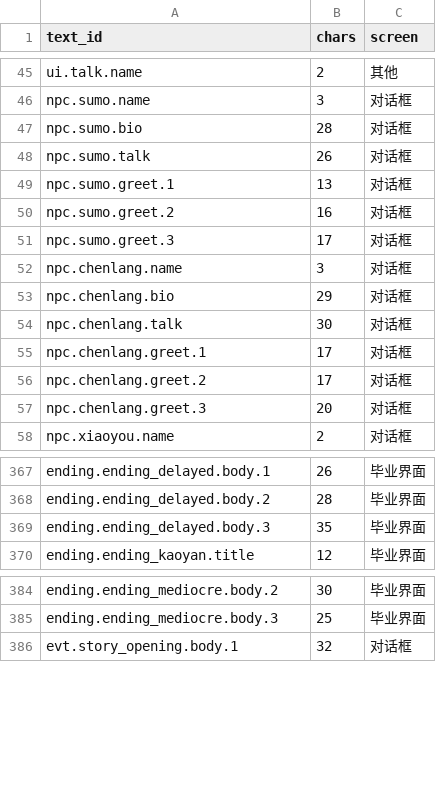
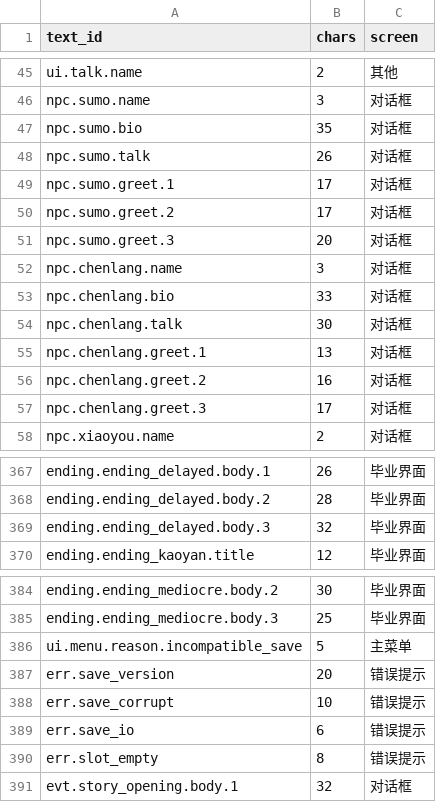
Before and after one commit to BoGuYoYo/NaiWa-campus, a CSV file: docs/ui/text_index.csv, drawn as a sheet; only a part is shown, gaps mark what is left out.

Commit message:
A(ui/world/save/systems): 修复 v2 排查的 12 条体验 BUG（含 3 条界面溢出/错位）
界面：
- sem_7 第 4 个选项画出面板并压住对话框（v2 从 3 项扩到 4 项，面板/行距仍是 3 项假设）；
  改为按选项数自适应高度与行距，数字键 1~9
- Tab 面板「未结识 NPC」地点线索在角色互换后错配（符闹吃/李振兴互换）
- 毕业回顾把「敲代码」印成「搞创作」
- 延毕结局正文末行折出孤字（420px > 400 上限）

素材与布局：
- 广场长椅一直是棕色方块（PROP_ART 前缀 prop_bench_plaza vs 地图 id prop_plaza_bench）
- 路灯长在喷泉里（两矩形完全重叠）
- 操场白色分道线被抠断（地面图误用"口袋消除"，喷泉水柱同理）
- 石碑底座漂浮黑渣（缩放后未再过滤连通小块）
- 篮球架/记分牌/场边长椅压在跑道上

存档与流程：
- v1 存档在 v2 客户端的三种错误表现：继续按钮亮着没反应、列表显示天数点开说空槽、
  首次 v2 写盘后 .bak 仍是 v1
- 第 16 天待结算事件装配失败仍卡死（兜底先调 finish_day 被 calendar 拒绝）
- NPC 简介与问候台词仍是互换前身份

工具：sim CLI 默认策略 balanced 已废弃；条件校验对非字符串 key 抛 TypeError。

守卫测试 14 条，分散在 4 个测试文件。
验证：pytest tests → 688 passed；autoplay --frames 200 → 48 行动 / errors=[]；
五套策略 seed 42 全命中；door check 0 mismatch；text index 已同步；assets 161/0/0。

```diff
--- a/docs/ui/text_index.csv
+++ b/docs/ui/text_index.csv
@@ -46,13 +46,13 @@ ui.talk.name,2,其他
 npc.sumo.name,3,对话框
-npc.sumo.bio,28,对话框
+npc.sumo.bio,35,对话框
 npc.sumo.talk,26,对话框
-npc.sumo.greet.1,13,对话框
-npc.sumo.greet.2,16,对话框
-npc.sumo.greet.3,17,对话框
+npc.sumo.greet.1,17,对话框
+npc.sumo.greet.2,17,对话框
+npc.sumo.greet.3,20,对话框
 npc.chenlang.name,3,对话框
-npc.chenlang.bio,29,对话框
+npc.chenlang.bio,33,对话框
 npc.chenlang.talk,30,对话框
-npc.chenlang.greet.1,17,对话框
-npc.chenlang.greet.2,17,对话框
-npc.chenlang.greet.3,20,对话框
+npc.chenlang.greet.1,13,对话框
+npc.chenlang.greet.2,16,对话框
+npc.chenlang.greet.3,17,对话框
 npc.xiaoyou.name,2,对话框
@@ -368,3 +368,3 @@ ending.ending_delayed.body.1,26,毕业界面
 ending.ending_delayed.body.2,28,毕业界面
-ending.ending_delayed.body.3,35,毕业界面
+ending.ending_delayed.body.3,32,毕业界面
 ending.ending_kaoyan.title,12,毕业界面
@@ -385,2 +385,7 @@ ending.ending_mediocre.body.2,30,毕业界面
 ending.ending_mediocre.body.3,25,毕业界面
+ui.menu.reason.incompatible_save,5,主菜单
+err.save_version,20,错误提示
+err.save_corrupt,10,错误提示
+err.save_io,6,错误提示
+err.slot_empty,8,错误提示
 evt.story_opening.body.1,32,对话框
```
Also changed, not shown: 29 other files.
